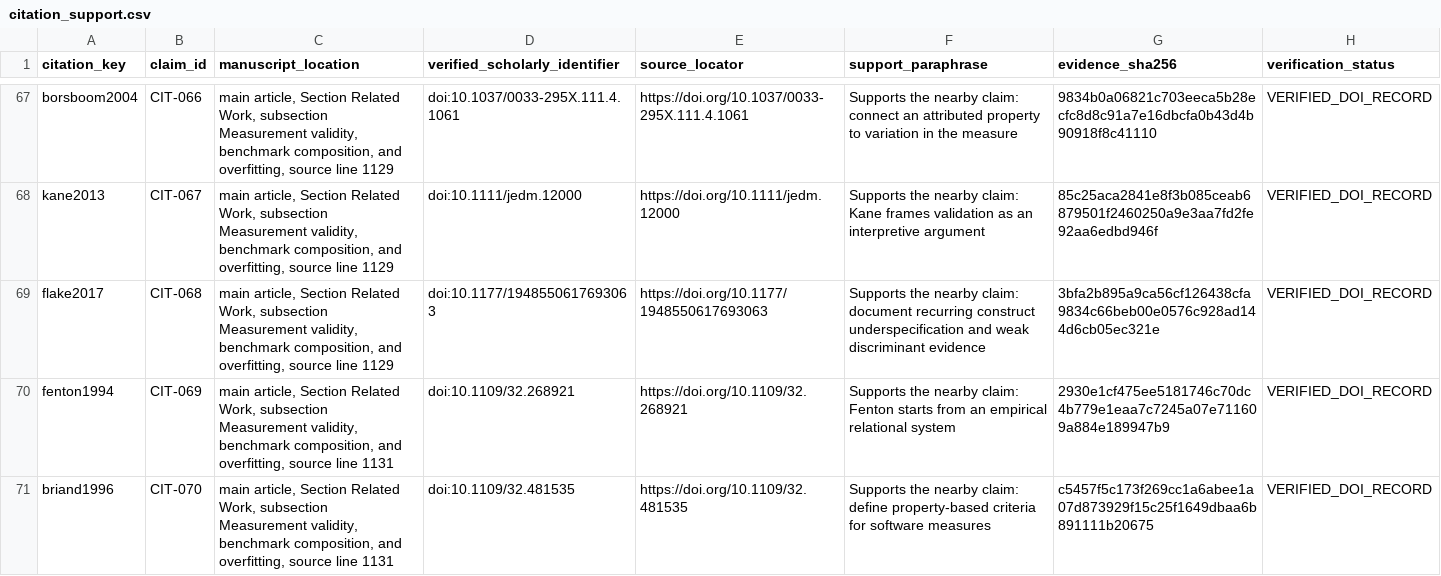
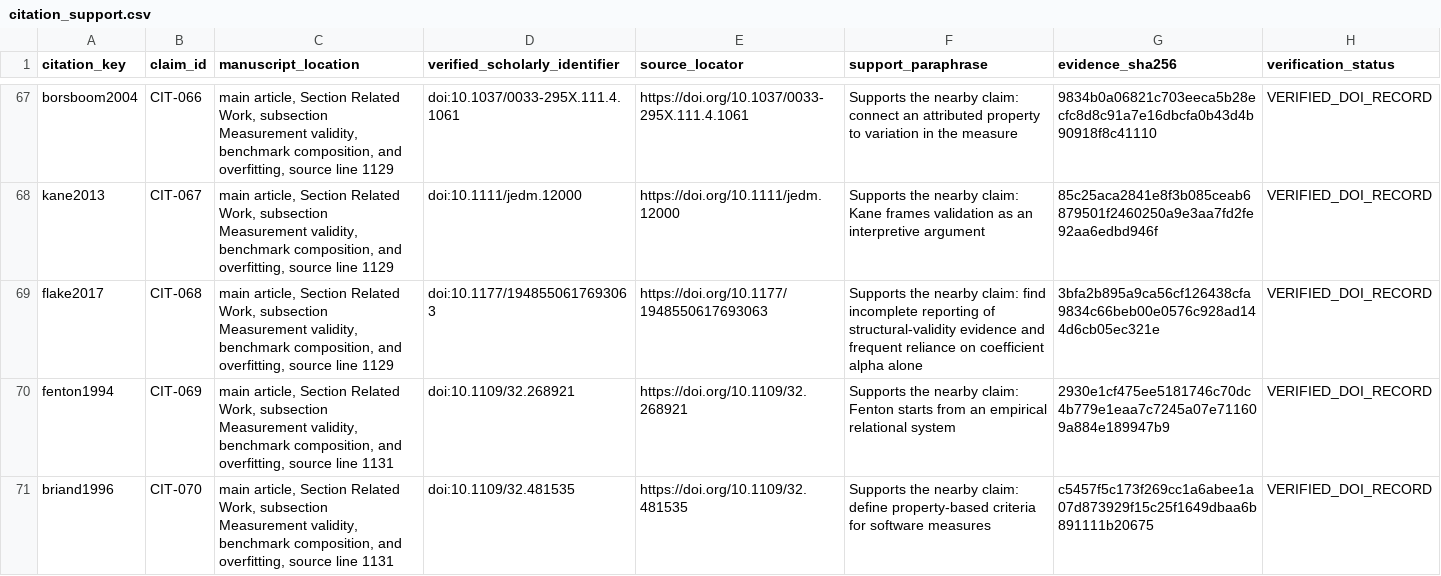
Before and after one commit to Haoyi-Zhang/MarkValidity, a CSV file: citation_support.csv, drawn as a sheet; only a part is shown, gaps mark what is left out.

Commit message:
Correct construct-validity source attribution and linked citation records

```diff
--- a/citation_support.csv
+++ b/citation_support.csv
@@ -68,3 +68,3 @@ borsboom2004,CIT-066,"main article, Section Related Work, subsection Measurement
 kane2013,CIT-067,"main article, Section Related Work, subsection Measurement validity, benchmark composition, and overfitting, source line 1129",doi:10.1111/jedm.12000,https://doi.org/10.1111/jedm.12000,Supports the nearby claim: Kane frames validation as an interpretive argument,85c25aca2841e8f3b085ceab6879501f2460250a9e3aa7fd2fe92aa6edbd946f,VERIFIED_DOI_RECORD
-flake2017,CIT-068,"main article, Section Related Work, subsection Measurement validity, benchmark composition, and overfitting, source line 1129",doi:10.1177/1948550617693063,https://doi.org/10.1177/1948550617693063,Supports the nearby claim: document recurring construct underspecification and weak discriminant evidence,3bfa2b895a9ca56cf126438cfa9834c66beb00e0576c928ad144d6cb05ec321e,VERIFIED_DOI_RECORD
+flake2017,CIT-068,"main article, Section Related Work, subsection Measurement validity, benchmark composition, and overfitting, source line 1129",doi:10.1177/1948550617693063,https://doi.org/10.1177/1948550617693063,Supports the nearby claim: find incomplete reporting of structural-validity evidence and frequent reliance on coefficient alpha alone,3bfa2b895a9ca56cf126438cfa9834c66beb00e0576c928ad144d6cb05ec321e,VERIFIED_DOI_RECORD
 fenton1994,CIT-069,"main article, Section Related Work, subsection Measurement validity, benchmark composition, and overfitting, source line 1131",doi:10.1109/32.268921,https://doi.org/10.1109/32.268921,Supports the nearby claim: Fenton starts from an empirical relational system,2930e1cf475ee5181746c70dc4b779e1eaa7c7245a07e711609a884e189947b9,VERIFIED_DOI_RECORD
```
Also changed, not shown: 2 other files.
